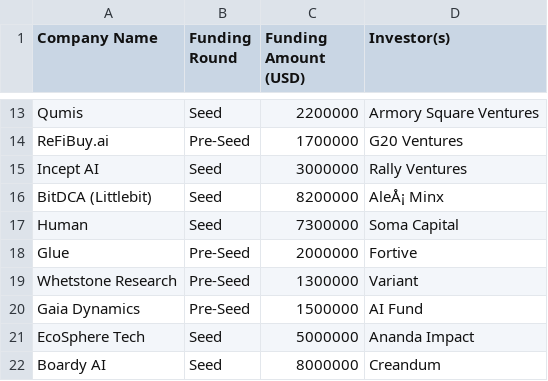
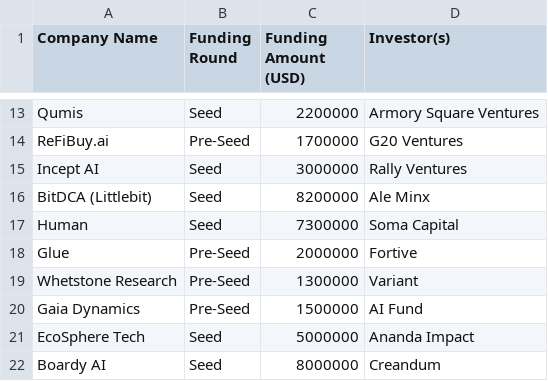
Before and after one commit to notrohit123/Startup_investment_analysis, a CSV file: data/processed/funding.csv, drawn as a sheet; only a part is shown, gaps mark what is left out.

Commit message:
Update funding.csv

```diff
--- a/data/processed/funding.csv
+++ b/data/processed/funding.csv
@@ -15,3 +15,3 @@ ReFiBuy.ai,Pre-Seed,1700000,G20 Ventures
 Incept AI,Seed,3000000,Rally Ventures
-BitDCA (Littlebit),Seed,8200000,AleÅ¡ Minx
+BitDCA (Littlebit),Seed,8200000,Ale Minx
 Human,Seed,7300000,Soma Capital
```
